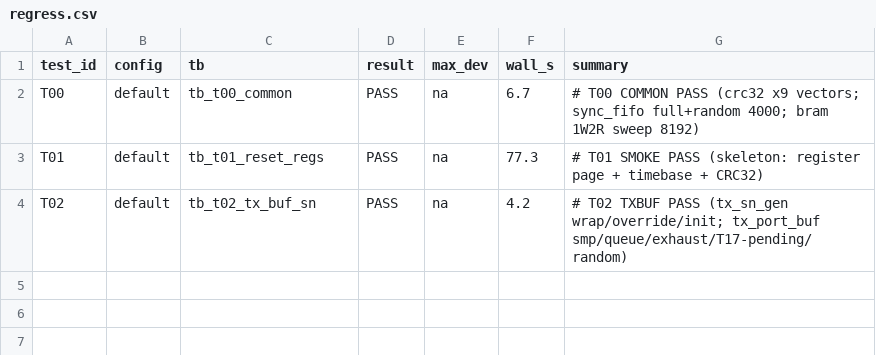
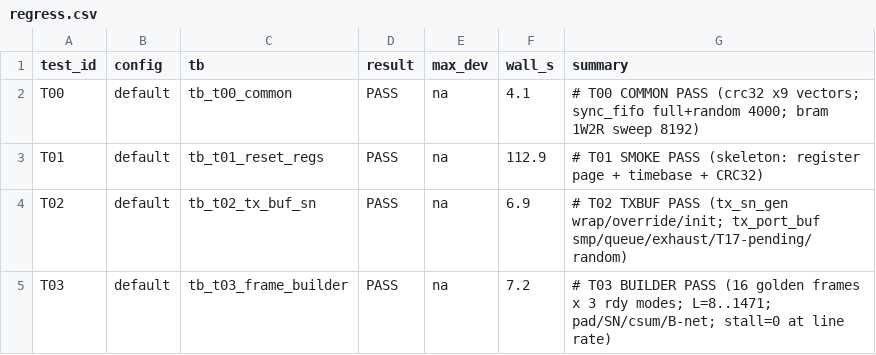
Before and after one commit to tortletortle/afdx-end-system, a CSV file: sim/out/regress.csv, drawn as a sheet.

Commit message:
tx_frame_builder (§7.3): pass1 1 word/cycle via PMEM port A, pass1/pass2 overlap, no header buffer; T03 16 golden frames x 3 rdy modes; LINT 12/12, REGRESS 4/4

```diff
--- a/sim/out/regress.csv
+++ b/sim/out/regress.csv
@@ -1,4 +1,5 @@
 test_id,config,tb,result,max_dev,wall_s,summary
-T00,default,tb_t00_common,PASS,na,6.7,# T00 COMMON PASS (crc32 x9 vectors; sync_fifo full+random 4000; bram 1W2R sweep 8192)
-T01,default,tb_t01_reset_regs,PASS,na,77.3,# T01 SMOKE PASS (skeleton: register page + timebase + CRC32)
-T02,default,tb_t02_tx_buf_sn,PASS,na,4.2,# T02 TXBUF PASS (tx_sn_gen wrap/override/init; tx_port_buf smp/queue/exhaust/T17-pending/random)
+T00,default,tb_t00_common,PASS,na,4.1,# T00 COMMON PASS (crc32 x9 vectors; sync_fifo full+random 4000; bram 1W2R sweep 8192)
+T01,default,tb_t01_reset_regs,PASS,na,112.9,# T01 SMOKE PASS (skeleton: register page + timebase + CRC32)
+T02,default,tb_t02_tx_buf_sn,PASS,na,6.9,# T02 TXBUF PASS (tx_sn_gen wrap/override/init; tx_port_buf smp/queue/exhaust/T17-pending/random)
+T03,default,tb_t03_frame_builder,PASS,na,7.2,# T03 BUILDER PASS (16 golden frames x 3 rdy modes; L=8..1471; pad/SN/csum/B-net; stall=0 at line rate)
```
Also changed, not shown: 14 other files.
